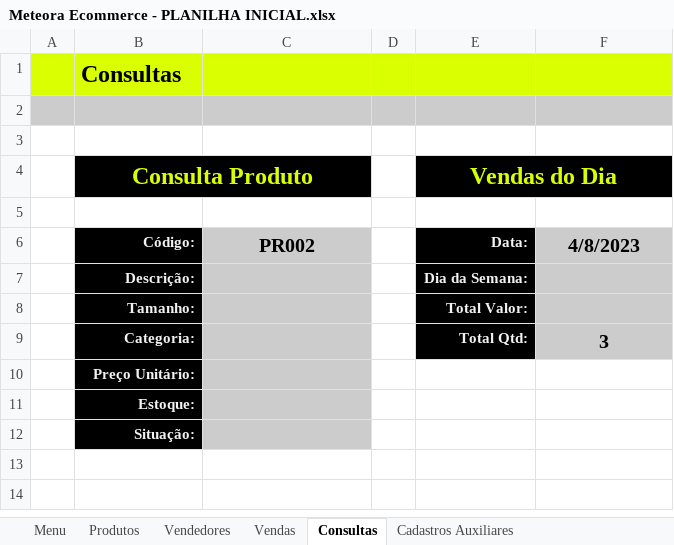
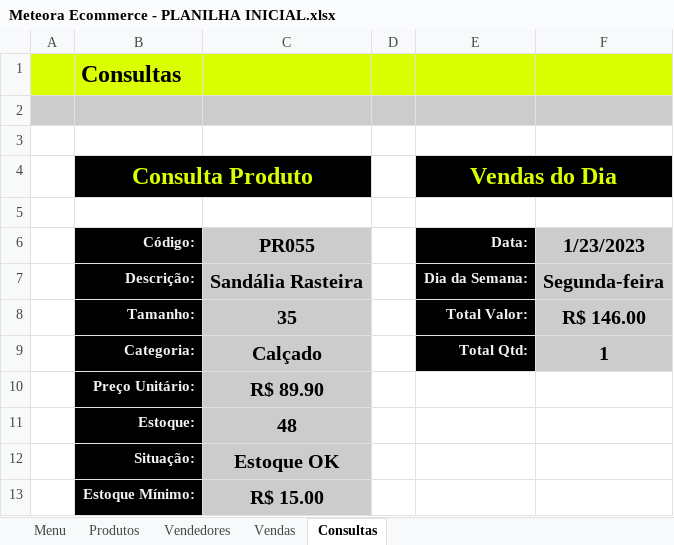
Before and after one commit to DanielBrown1998/Alura-Automa--o, an Excel workbook: Alura-Automação/Meteora Ecommerce - PLANILHA INICIAL.xlsx, sheet Consultas, drawn as a sheet; values as stored, in another font and other column widths than the file's, no borders; charts and pictures not drawn; the diff names each change by its address in the sheet, - before the commit and + after, or states it on an @@ line.

```diff
--- a/Alura-Automação/Meteora Ecommerce - PLANILHA INICIAL.xlsx (sheet Consultas)
+++ b/Alura-Automação/Meteora Ecommerce - PLANILHA INICIAL.xlsx (sheet Consultas)
@@ sheet tab hidden: Cadastros Auxiliares @@
-C6: PR002
+C6: PR055
-F6: 4/8/2023
+F6: 1/23/2023
-C7 (PR055): (empty)
+C7 (PR055): Sandália Rasteira
-F7 (1/23/2023): (empty)
+F7 (1/23/2023): Segunda-feira
-C8 (PR055): (empty)
+C8 (PR055): 35
-F8 (1/23/2023): (empty)
+F8 (1/23/2023): R$ 146.00
-C9 (PR055): (empty)
+C9 (PR055): Calçado
-F9 (1/23/2023): 3
+F9 (1/23/2023): 1
-C10 (PR055): (empty)
+C10 (PR055): R$ 89.90
-C11 (PR055): (empty)
+C11 (PR055): 48
-C12 (PR055): (empty)
+C12 (PR055): Estoque OK
+row 13:  | Estoque Mínimo: | R$ 15.00
```
Also changed, not shown: sheet Vendas, sheet Produtos, sheet Vendedores, charts or pictures, 4 other files.
